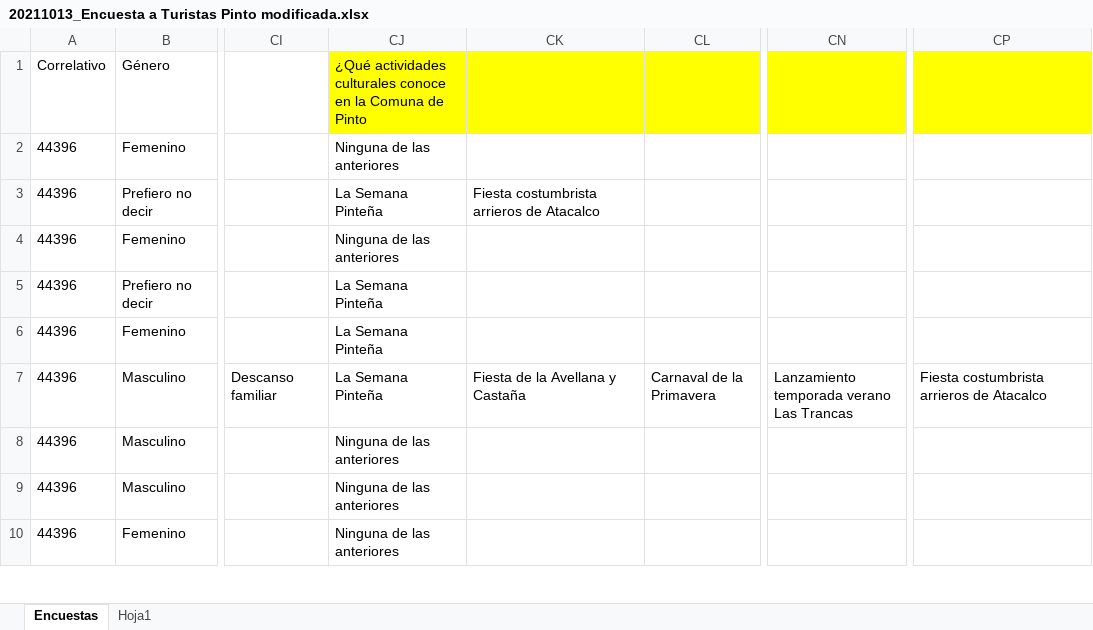
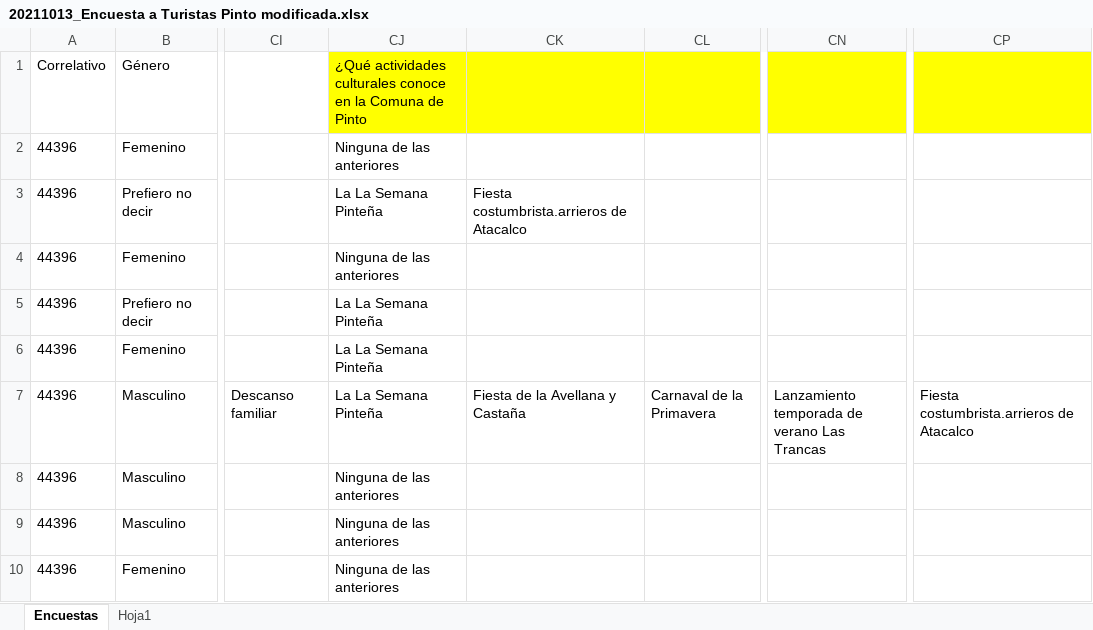
Before and after one commit to observatorionuble/practica_diego, an Excel workbook: 20211013_Encuesta a Turistas Pinto modificada.xlsx, sheet Encuestas, drawn as a sheet; only a part is shown, gaps mark what is left out; values as stored, in another font and other column widths than the file's, no borders; the diff covers the shown part only; the diff names each change by its address in the sheet, - before the commit and + after, or states it on an @@ line.

```diff
--- a/20211013_Encuesta a Turistas Pinto modificada.xlsx (sheet Encuestas)
+++ b/20211013_Encuesta a Turistas Pinto modificada.xlsx (sheet Encuestas)
-CJ3: La Semana Pinteña
+CJ3: La La Semana Pinteña
-CK3: Fiesta costumbrista arrieros de Atacalco
+CK3: Fiesta costumbrista.arrieros de Atacalco
-CJ5:CJ7: La Semana Pinteña
+CJ5:CJ7: La La Semana Pinteña
-CN7: Lanzamiento temporada verano Las Trancas
+CN7: Lanzamiento temporada de verano Las Trancas
-CP7: Fiesta costumbrista arrieros de Atacalco
+CP7: Fiesta costumbrista.arrieros de Atacalco
```
Also changed, not shown: 73 edited cells elsewhere in this sheet, 8 other files.
